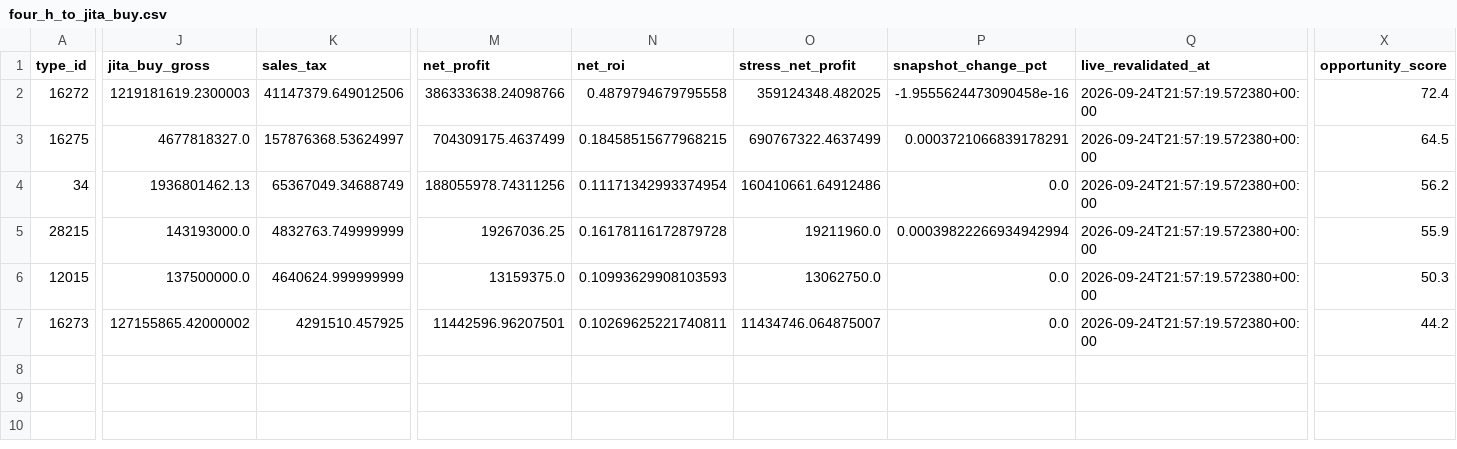
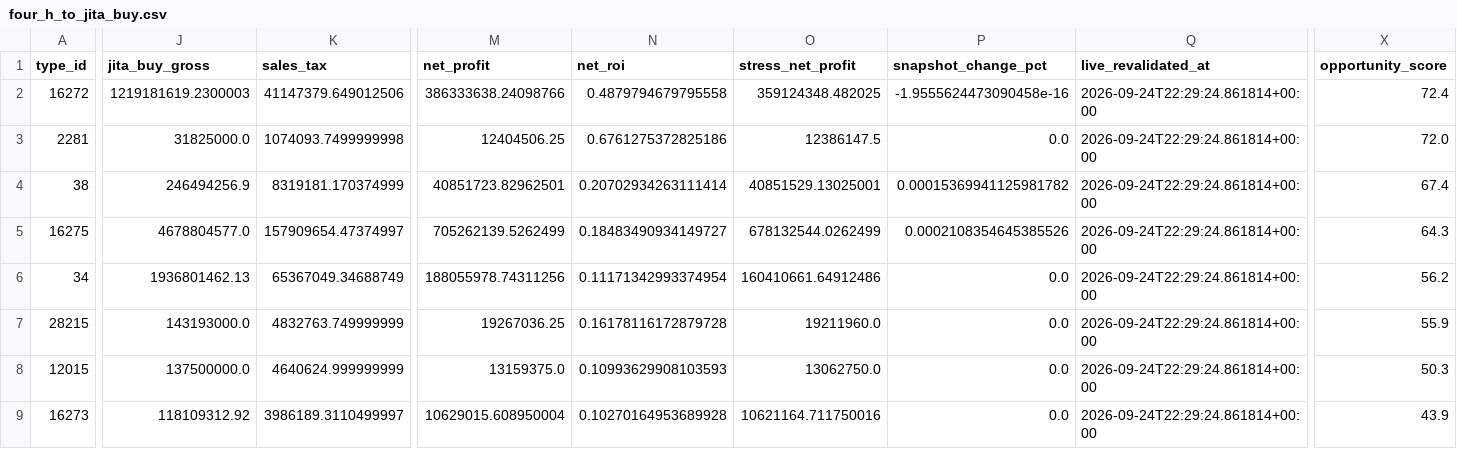
Before and after one commit to samson8964/chatgpt-eve, a CSV file: results/latest/four_h_to_jita_buy.csv, drawn as a sheet; only a part is shown, gaps mark what is left out; addresses are those after the commit; rows hold the shown columns only; the diff covers the shown part only; the diff names each change by its address in the sheet, - before the commit and + after, or states it on an @@ line.

```diff
--- a/results/latest/four_h_to_jita_buy.csv
+++ b/results/latest/four_h_to_jita_buy.csv
-Q2 (live_revalidated_at): 2026-09-24T21:57:19.572380+00:00
+Q2 (live_revalidated_at): 2026-09-24T22:29:24.861814+00:00
+row 3: 2281 | 31825000.0 | 1074093.7499999998 | 12404506.25 | 0.6761275372825186 | 12386147.5 | 0.0 | 2026-09-24T22:29:24.861814+00:00 | 72.0
+row 4: 38 | 246494256.9 | 8319181.170374999 | 40851723.82962501 | 0.20702934263111414 | 40851529.13025001 | 0.00015369941125981782 | 2026-09-24T22:29:24.861814+00:00 | 67.4
-J5 (jita_buy_gross): 4677818327.0
+J5 (jita_buy_gross): 4678804577.0
-K5 (sales_tax): 157876368.53624997
+K5 (sales_tax): 157909654.47374997
-M5 (net_profit): 704309175.4637499
+M5 (net_profit): 705262139.5262499
-N5 (net_roi): 0.18458515677968215
+N5 (net_roi): 0.18483490934149727
-O5 (stress_net_profit): 690767322.4637499
+O5 (stress_net_profit): 678132544.0262499
-P5 (snapshot_change_pct): 0.0003721066839178291
+P5 (snapshot_change_pct): 0.0002108354645385526
-Q5:Q9 (live_revalidated_at): 2026-09-24T21:57:19.572380+00:00
+Q5:Q9 (live_revalidated_at): 2026-09-24T22:29:24.861814+00:00
-X5 (opportunity_score): 64.5
+X5 (opportunity_score): 64.3
-P7 (snapshot_change_pct): 0.00039822266934942994
+P7 (snapshot_change_pct): 0.0
-J9 (jita_buy_gross): 127155865.42000002
+J9 (jita_buy_gross): 118109312.92
-K9 (sales_tax): 4291510.457925
+K9 (sales_tax): 3986189.3110499997
-M9 (net_profit): 11442596.96207501
+M9 (net_profit): 10629015.608950004
-N9 (net_roi): 0.10269625221740811
+N9 (net_roi): 0.10270164953689928
-O9 (stress_net_profit): 11434746.064875007
+O9 (stress_net_profit): 10621164.711750016
-X9 (opportunity_score): 44.2
+X9 (opportunity_score): 43.9
```
Also changed, not shown: 12 edited cells elsewhere in this file, results/latest/all_executable_scored.csv, results/latest/excluded.csv, 20 other files.
